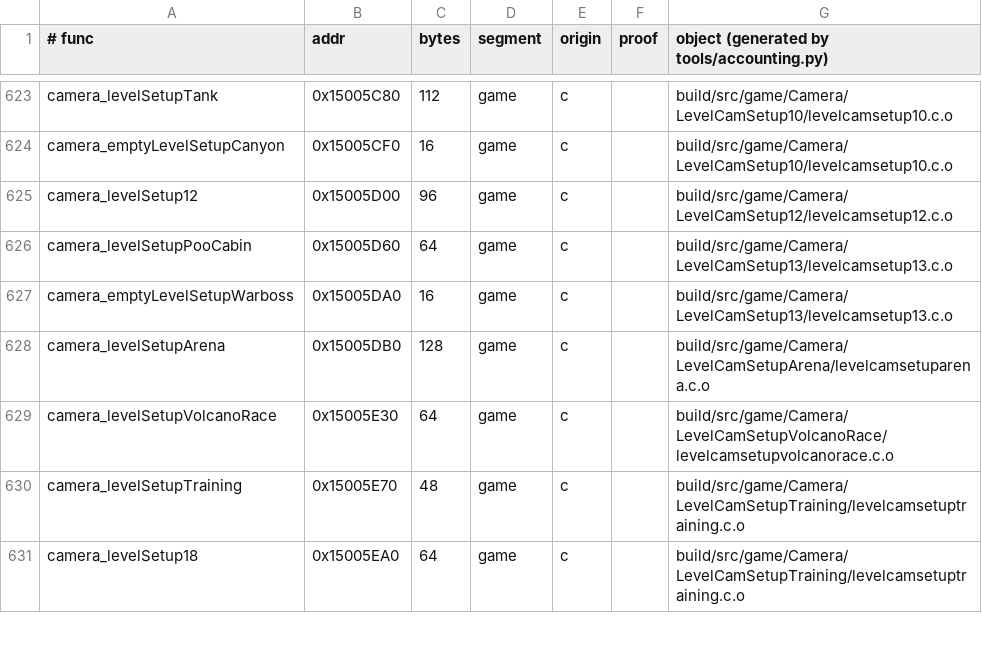
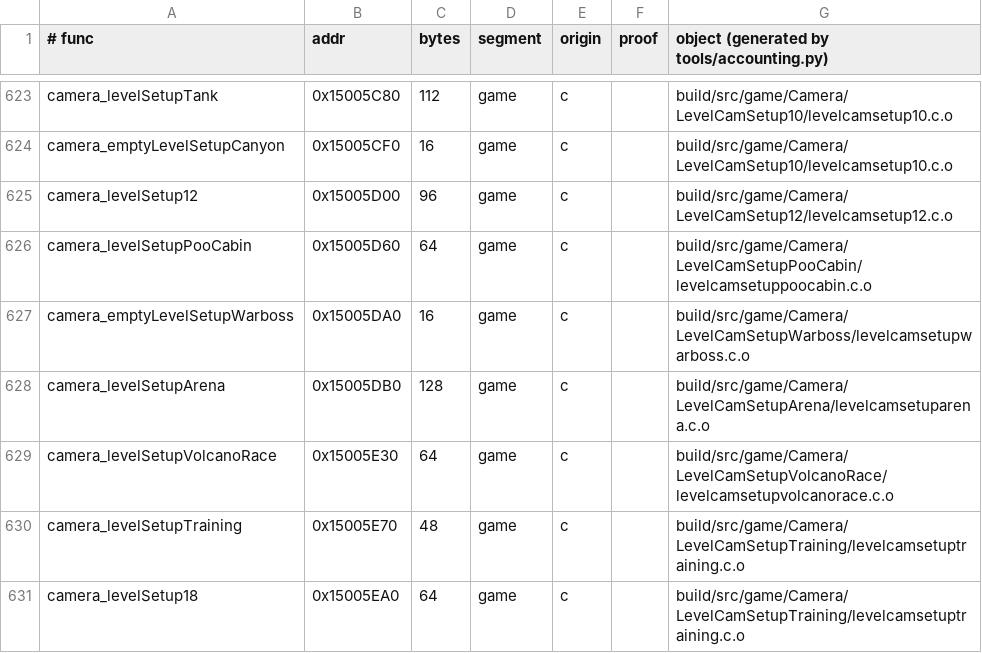
Before and after one commit to sholdee/conker-decomp, a TSV file: tools/accounting.tsv, drawn as a sheet; only a part is shown, gaps mark what is left out.

```diff
--- a/tools/accounting.tsv
+++ b/tools/accounting.tsv
@@ -625,4 +625,4 @@ camera_emptyLevelSetupCanyon	0x15005CF0	16	game	c		build/src/game/Camera/LevelCa
 camera_levelSetup12	0x15005D00	96	game	c		build/src/game/Camera/LevelCamSetup12/levelcamsetup12.c.o
-camera_levelSetupPooCabin	0x15005D60	64	game	c		build/src/game/Camera/LevelCamSetup13/levelcamsetup13.c.o
-camera_emptyLevelSetupWarboss	0x15005DA0	16	game	c		build/src/game/Camera/LevelCamSetup13/levelcamsetup13.c.o
+camera_levelSetupPooCabin	0x15005D60	64	game	c		build/src/game/Camera/LevelCamSetupPooCabin/levelcamsetuppoocabin.c.o
+camera_emptyLevelSetupWarboss	0x15005DA0	16	game	c		build/src/game/Camera/LevelCamSetupWarboss/levelcamsetupwarboss.c.o
 camera_levelSetupArena	0x15005DB0	128	game	c		build/src/game/Camera/LevelCamSetupArena/levelcamsetuparena.c.o
```
Also changed, not shown: tools/subsystems.tsv, 4 other files.
